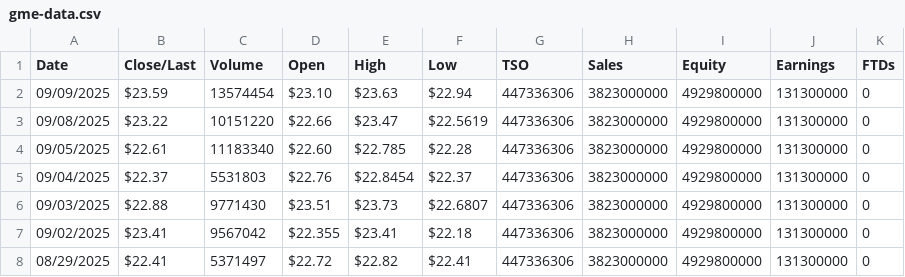
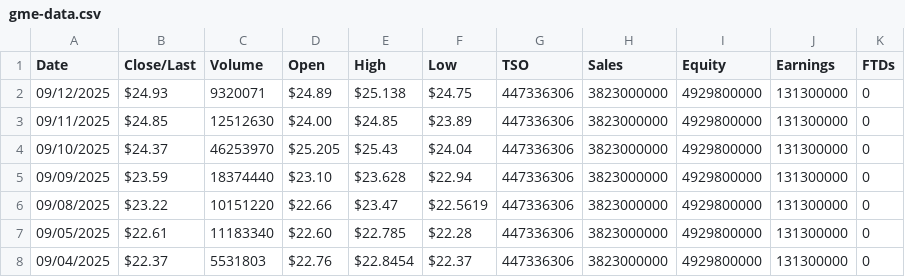
Before and after one commit to gmewikiorg/gme-wiki, a CSV file: public/assets/data/gme-data.csv, drawn as a sheet; only a part is shown; the shorter side is filled out with more unchanged rows.

```diff
--- a/public/assets/data/gme-data.csv
+++ b/public/assets/data/gme-data.csv
@@ -1,3 +1,6 @@
 Date,Close/Last,Volume,Open,High,Low,TSO,Sales,Equity,Earnings,FTDs
-09/09/2025,$23.59,13574454,$23.10,$23.63,$22.94,447336306,3823000000,4929800000,131300000,0
+09/12/2025,$24.93,9320071,$24.89,$25.138,$24.75,447336306,3823000000,4929800000,131300000,0
+09/11/2025,$24.85,12512630,$24.00,$24.85,$23.89,447336306,3823000000,4929800000,131300000,0
+09/10/2025,$24.37,46253970,$25.205,$25.43,$24.04,447336306,3823000000,4929800000,131300000,0
+09/09/2025,$23.59,18374440,$23.10,$23.628,$22.94,447336306,3823000000,4929800000,131300000,0
 09/08/2025,$23.22,10151220,$22.66,$23.47,$22.5619,447336306,3823000000,4929800000,131300000,0
```
Also changed, not shown: public/assets/data/timeline-events.csv, 8 other files.
